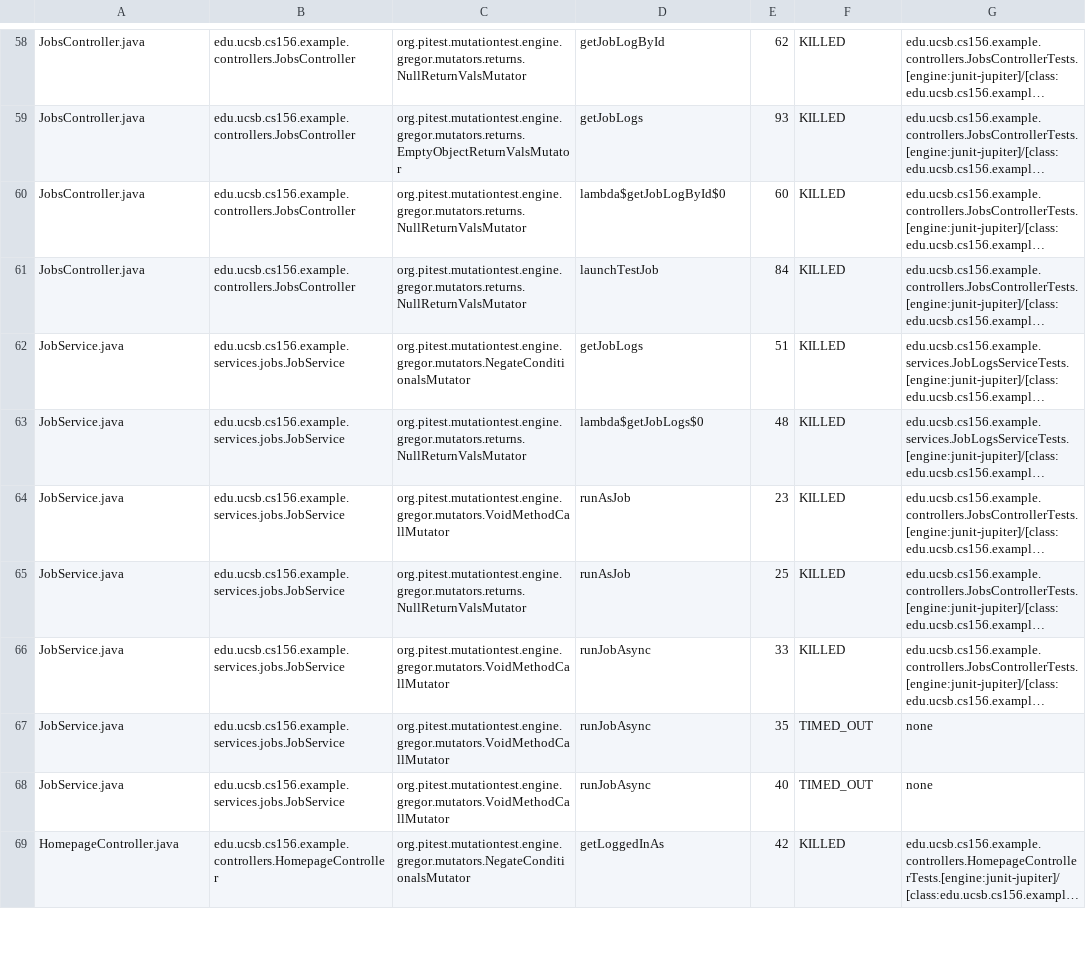
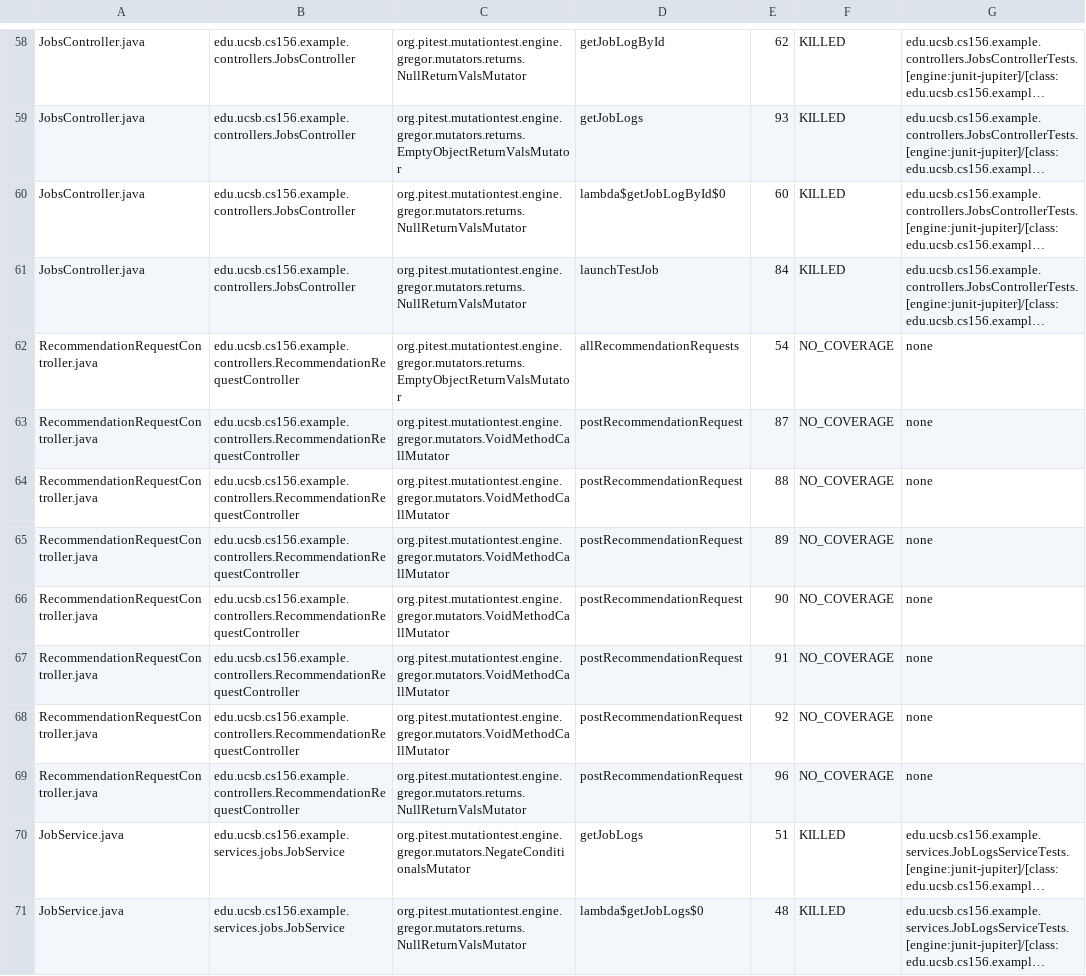
Before and after one commit to ucsb-cs156-s25/team01-s25-01, a CSV file: pitest/mutations.csv, drawn as a sheet; only a part is shown, gaps mark what is left out; the shorter side is filled out with more unchanged rows; long unchanged cells end in …; the diff names each change by its address in the sheet, - before the commit and + after, or states it on an @@ line.

Commit message:
Deploying to gh-pages from @ ucsb-cs156-s25/team01-s25-01@a461642d351c201034677d6ce8b208b3dd34133e 🚀

```diff
--- a/pitest/mutations.csv
+++ b/pitest/mutations.csv
+row 62: RecommendationRequestController.java | edu.ucsb.cs156.example.controllers.RecommendationRequestController | org.pitest.mutationtest.engine.gregor.mutators.returns.EmptyObjectReturnValsMutator | allRecommendationRequests | 54 | NO_COVERAGE | none
+row 63: RecommendationRequestController.java | edu.ucsb.cs156.example.controllers.RecommendationRequestController | org.pitest.mutationtest.engine.gregor.mutators.VoidMethodCallMutator | postRecommendationRequest | 87 | NO_COVERAGE | none
+row 64: RecommendationRequestController.java | edu.ucsb.cs156.example.controllers.RecommendationRequestController | org.pitest.mutationtest.engine.gregor.mutators.VoidMethodCallMutator | postRecommendationRequest | 88 | NO_COVERAGE | none
+row 65: RecommendationRequestController.java | edu.ucsb.cs156.example.controllers.RecommendationRequestController | org.pitest.mutationtest.engine.gregor.mutators.VoidMethodCallMutator | postRecommendationRequest | 89 | NO_COVERAGE | none
+row 66: RecommendationRequestController.java | edu.ucsb.cs156.example.controllers.RecommendationRequestController | org.pitest.mutationtest.engine.gregor.mutators.VoidMethodCallMutator | postRecommendationRequest | 90 | NO_COVERAGE | none
+row 67: RecommendationRequestController.java | edu.ucsb.cs156.example.controllers.RecommendationRequestController | org.pitest.mutationtest.engine.gregor.mutators.VoidMethodCallMutator | postRecommendationRequest | 91 | NO_COVERAGE | none
+row 68: RecommendationRequestController.java | edu.ucsb.cs156.example.controllers.RecommendationRequestController | org.pitest.mutationtest.engine.gregor.mutators.VoidMethodCallMutator | postRecommendationRequest | 92 | NO_COVERAGE | none
+row 69: RecommendationRequestController.java | edu.ucsb.cs156.example.controllers.RecommendationRequestController | org.pitest.mutationtest.engine.gregor.mutators.returns.NullReturnValsMutator | postRecommendationRequest | 96 | NO_COVERAGE | none
```
Also changed, not shown: 19 other files.
